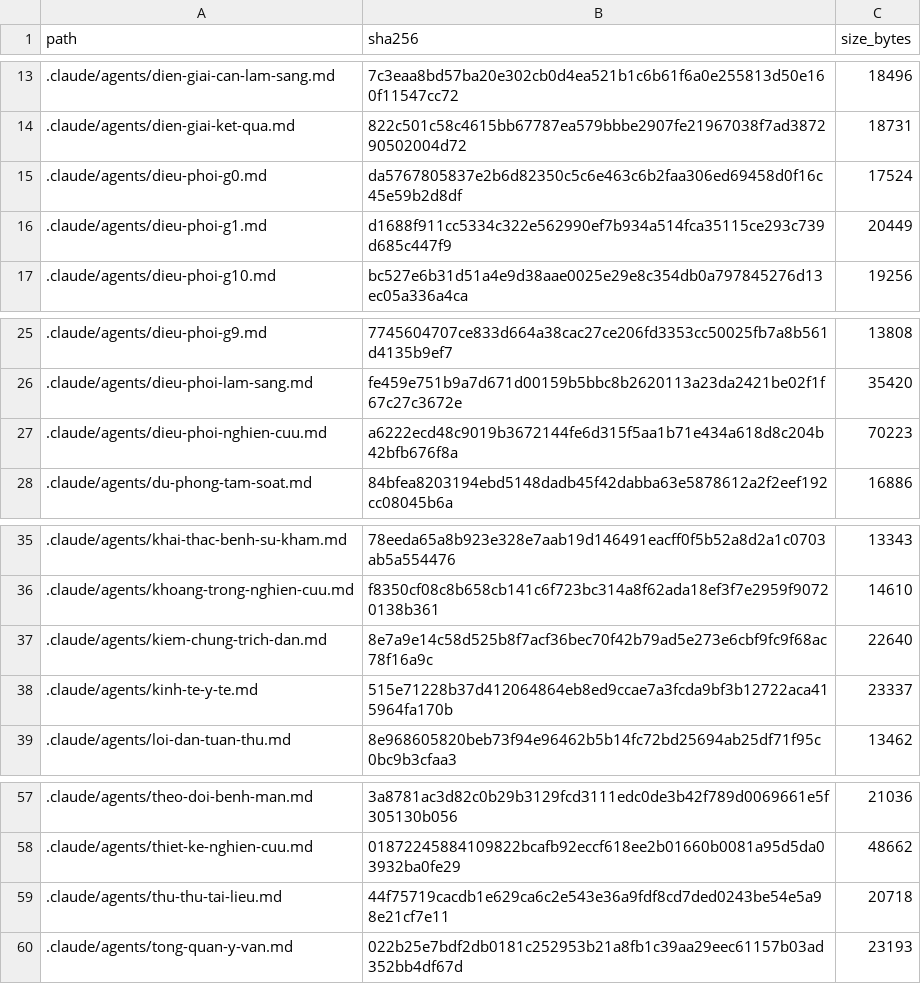
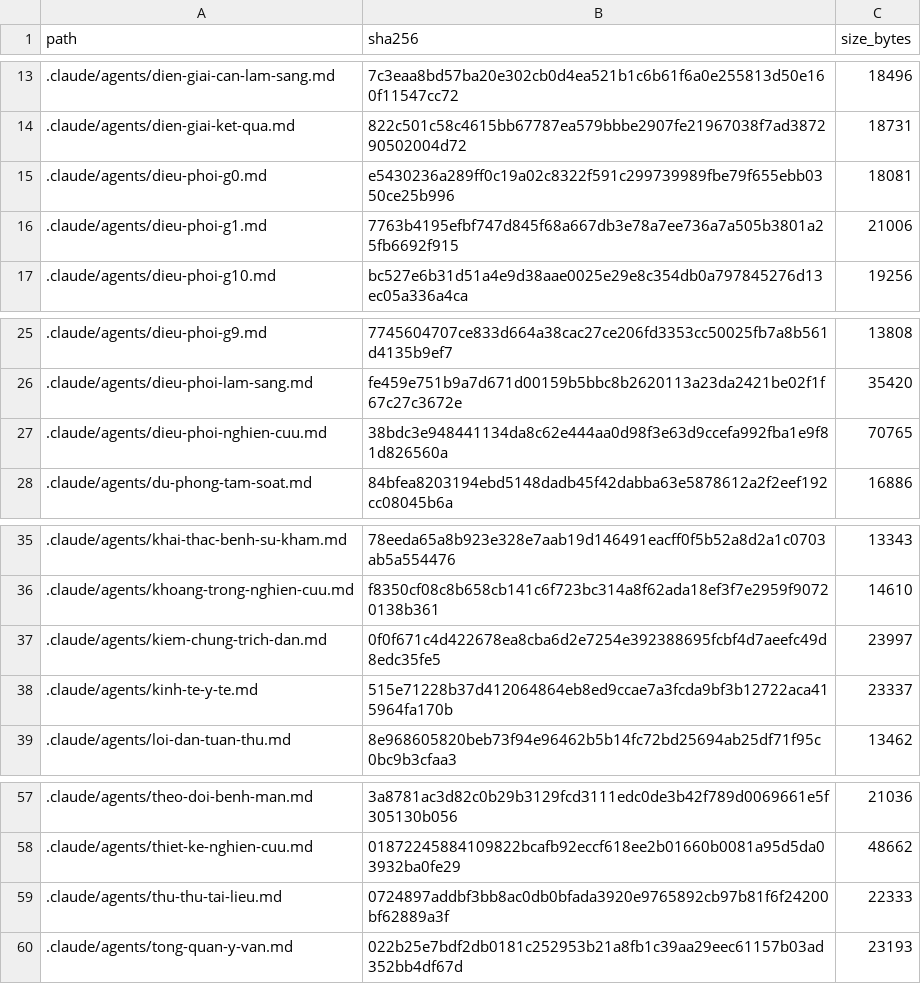
Before and after one commit to drluanbv175/medical-ebm-automation, a CSV file: runtime/manifests/agent_source_manifest.csv, drawn as a sheet; only a part is shown, gaps mark what is left out.

```diff
--- a/runtime/manifests/agent_source_manifest.csv
+++ b/runtime/manifests/agent_source_manifest.csv
@@ -14,4 +14,4 @@ path,sha256,size_bytes
 .claude/agents/dien-giai-ket-qua.md,822c501c58c4615bb67787ea579bbbe2907fe21967038f7ad387290502004d72,18731
-.claude/agents/dieu-phoi-g0.md,da5767805837e2b6d82350c5c6e463c6b2faa306ed69458d0f16c45e59b2d8df,17524
-.claude/agents/dieu-phoi-g1.md,d1688f911cc5334c322e562990ef7b934a514fca35115ce293c739d685c447f9,20449
+.claude/agents/dieu-phoi-g0.md,e5430236a289ff0c19a02c8322f591c299739989fbe79f655ebb0350ce25b996,18081
+.claude/agents/dieu-phoi-g1.md,7763b4195efbf747d845f68a667db3e78a7ee736a7a505b3801a25fb6692f915,21006
 .claude/agents/dieu-phoi-g10.md,bc527e6b31d51a4e9d38aae0025e29e8c354db0a797845276d13ec05a336a4ca,19256
@@ -26,3 +26,3 @@ path,sha256,size_bytes
 .claude/agents/dieu-phoi-lam-sang.md,fe459e751b9a7d671d00159b5bbc8b2620113a23da2421be02f1f67c27c3672e,35420
-.claude/agents/dieu-phoi-nghien-cuu.md,a6222ecd48c9019b3672144fe6d315f5aa1b71e434a618d8c204b42bfb676f8a,70223
+.claude/agents/dieu-phoi-nghien-cuu.md,38bdc3e948441134da8c62e444aa0d98f3e63d9ccefa992fba1e9f81d826560a,70765
 .claude/agents/du-phong-tam-soat.md,84bfea8203194ebd5148dadb45f42dabba63e5878612a2f2eef192cc08045b6a,16886
@@ -36,3 +36,3 @@ path,sha256,size_bytes
 .claude/agents/khoang-trong-nghien-cuu.md,f8350cf08c8b658cb141c6f723bc314a8f62ada18ef3f7e2959f90720138b361,14610
-.claude/agents/kiem-chung-trich-dan.md,8e7a9e14c58d525b8f7acf36bec70f42b79ad5e273e6cbf9fc9f68ac78f16a9c,22640
+.claude/agents/kiem-chung-trich-dan.md,0f0f671c4d422678ea8cba6d2e7254e392388695fcbf4d7aeefc49d8edc35fe5,23997
 .claude/agents/kinh-te-y-te.md,515e71228b37d412064864eb8ed9ccae7a3fcda9bf3b12722aca415964fa170b,23337
@@ -58,3 +58,3 @@ path,sha256,size_bytes
 .claude/agents/thiet-ke-nghien-cuu.md,01872245884109822bcafb92eccf618ee2b01660b0081a95d5da03932ba0fe29,48662
-.claude/agents/thu-thu-tai-lieu.md,44f75719cacdb1e629ca6c2e543e36a9fdf8cd7ded0243be54e5a98e21cf7e11,20718
+.claude/agents/thu-thu-tai-lieu.md,0724897addbf3bb8ac0db0bfada3920e9765892cb97b81f6f24200bf62889a3f,22333
 .claude/agents/tong-quan-y-van.md,022b25e7bdf2db0181c252953b21a8fb1c39aa29eec61157b03ad352bb4df67d,23193
```
Also changed, not shown: 11 other files.
